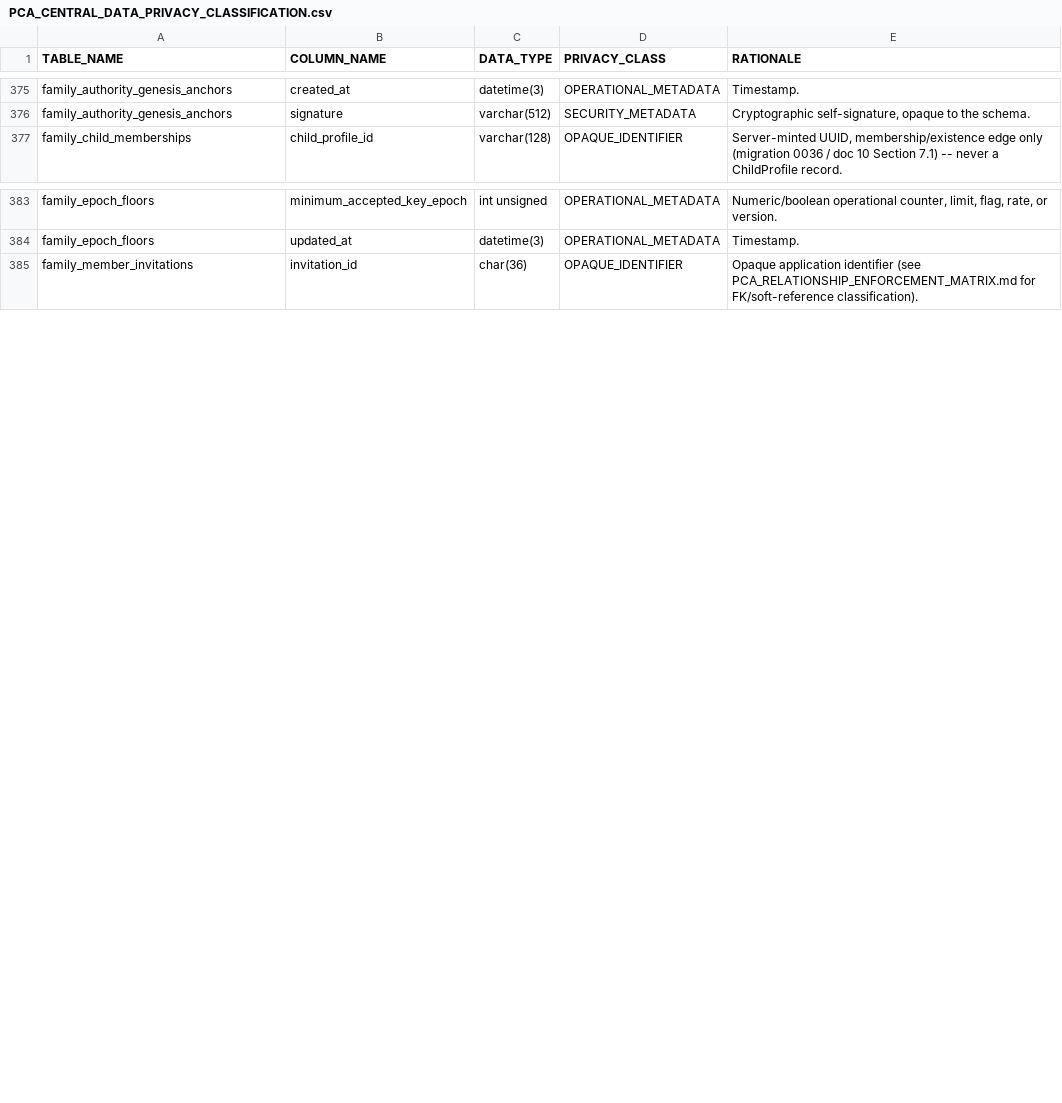
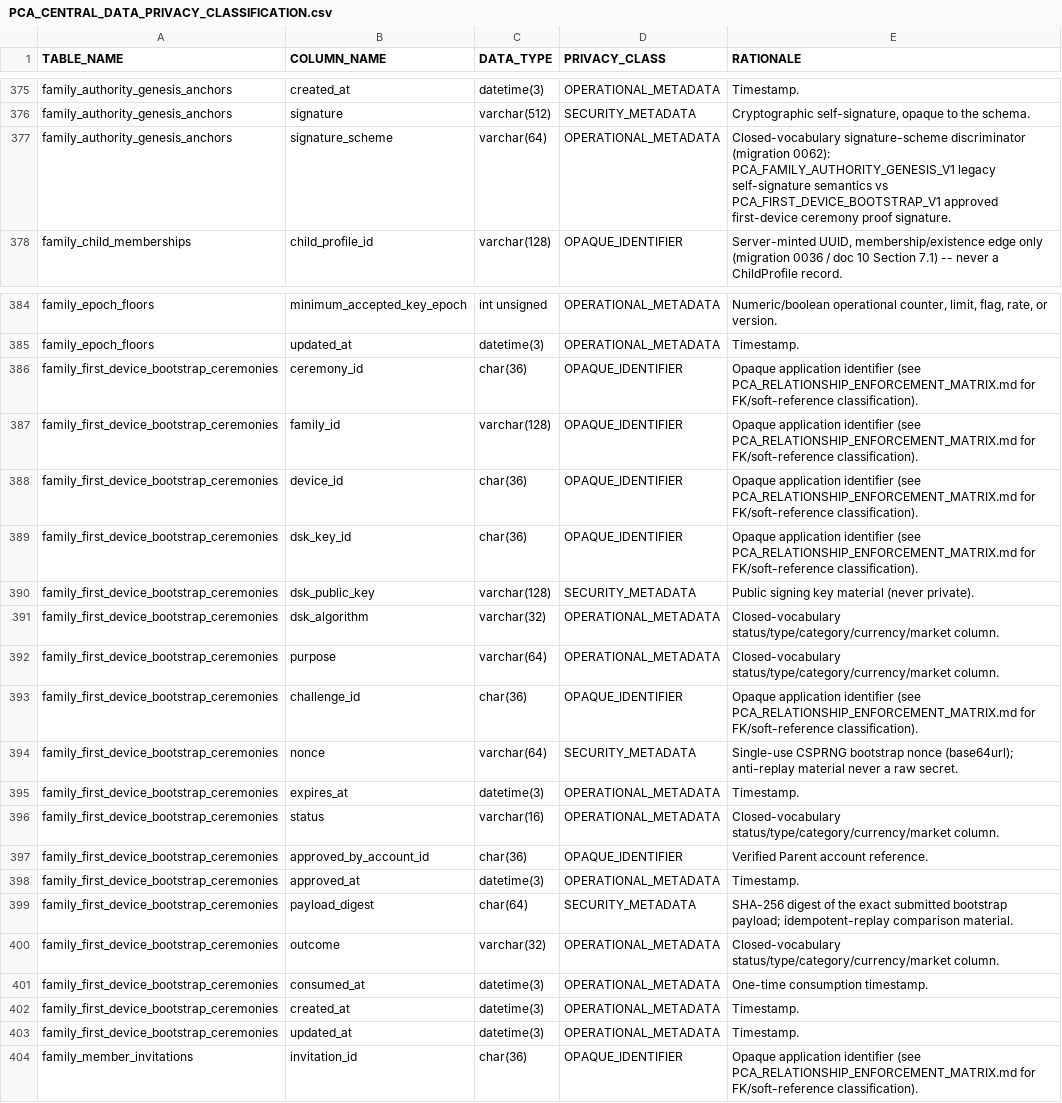
Before and after one commit to mosa-ali/PCA, a CSV file: docs/database/PCA_CENTRAL_DATA_PRIVACY_CLASSIFICATION.csv, drawn as a sheet; only a part is shown, gaps mark what is left out.

Commit message:
feat(security): establish first-device trust-root bootstrap foundation
Wave 6B (backend-only; owner rulings D4/F4/F5 applied). Repository/local schema head moves
0061 -> 0062 (additive; live pca_pro remains 0059, untouched).

- Migration 0062: family_first_device_bootstrap_ceremonies (one-time ceremony/challenge
  state, root-anchor linkage, idempotent committed-result recovery; no private keys),
  anchor signature_scheme discriminator with legacy default, dedicated
  family.device.bootstrap.root step-up operation (widened CHECK).
- FirstDeviceBootstrapProof: canonical domain-separated tuple PCA_FIRST_DEVICE_BOOTSTRAP_V1
  binding protocol version, purpose, family/device/ceremony/challenge ids, nonce, expiry,
  DSK algorithm/keyId/public key, the exact canonical epoch-1 byte digest and attestation digest.
- FirstDeviceBootstrapService: provisioned-owner + ACTIVE Administrator + same-family
  eligibility, fresh dedicated step-up, single-use durable challenge, dual-domain signature
  requirement (bootstrap proof AND the certified epoch-1 signature by the same DSK; neither
  substitutes), fail-closed attestation boundary, replay classification by payload digest,
  conflicting-payload rejection.
- MySqlFirstDeviceBootstrapStore: ONE transaction - challenge consume + anchor insert
  (PK, never overwrite) + epoch-1 append via the certified path + floors advance;
  one root per family; duplicate resolves ALREADY_BOOTSTRAPPED, never a second root.
- AttestationVerifier: production composition fails closed (no permissive verifier).
- Routes: device-facing challenge/submit/status behind attempt credentials (rate-limited,
  enumeration-safe); parent approval behind session + CSRF + the dedicated step-up.
  No route activation, ordinary epoch ingestion, recovery, Platform, live DB or mobile changes.

Validation: backend unit suite 2790/2790; disposable MySQL inner 694 tests / 684 pass /
0 fail / 10 privileged-mode skips; certified production paths 276/276 (0 skipped, 0 failed);
migration-from-zero through 0062 PASS; 0061->0062 upgrade/replay/constraint backstop 3/3;
ceremony DB suite 11/11; focused temp-copy mutation kill-run: control 44/44 pass and all six
PCA-SEC-022 mutants behaviorally killed; seven-domain specialist gate 7/7 APPROVE WITH NOTES
(zero BLOCKER/MAJOR); repo security checks + negative controls PASS; contracts PASS.

Ledgers rolled: PARENT_CODEX_MASTER_TODO, PLATFORM_CODEX_MASTER_TODO, continuous goal.
WAVE_6B_STOPPED_FOR_OWNER_REVIEW = YES.

```diff
--- a/docs/database/PCA_CENTRAL_DATA_PRIVACY_CLASSIFICATION.csv
+++ b/docs/database/PCA_CENTRAL_DATA_PRIVACY_CLASSIFICATION.csv
@@ -376,2 +376,3 @@ family_authority_genesis_anchors,created_at,datetime(3),OPERATIONAL_METADATA,Tim
 family_authority_genesis_anchors,signature,varchar(512),SECURITY_METADATA,"Cryptographic self-signature, opaque to the schema."
+family_authority_genesis_anchors,signature_scheme,varchar(64),OPERATIONAL_METADATA,Closed-vocabulary signature-scheme discriminator (migration 0062): PCA_FAMILY_AUTHORITY_GENESIS_V1 legacy self-signature semantics vs PCA_FIRST_DEVICE_BOOTSTRAP_V1 approved first-device ceremony proof signature.
 family_child_memberships,child_profile_id,varchar(128),OPAQUE_IDENTIFIER,"Server-minted UUID, membership/existence edge only (migration 0036 / doc 10 Section 7.1) -- never a ChildProfile record."
@@ -384,2 +385,20 @@ family_epoch_floors,minimum_accepted_key_epoch,int unsigned,OPERATIONAL_METADATA
 family_epoch_floors,updated_at,datetime(3),OPERATIONAL_METADATA,Timestamp.
+family_first_device_bootstrap_ceremonies,ceremony_id,char(36),OPAQUE_IDENTIFIER,Opaque application identifier (see PCA_RELATIONSHIP_ENFORCEMENT_MATRIX.md for FK/soft-reference classification).
+family_first_device_bootstrap_ceremonies,family_id,varchar(128),OPAQUE_IDENTIFIER,Opaque application identifier (see PCA_RELATIONSHIP_ENFORCEMENT_MATRIX.md for FK/soft-reference classification).
+family_first_device_bootstrap_ceremonies,device_id,char(36),OPAQUE_IDENTIFIER,Opaque application identifier (see PCA_RELATIONSHIP_ENFORCEMENT_MATRIX.md for FK/soft-reference classification).
+family_first_device_bootstrap_ceremonies,dsk_key_id,char(36),OPAQUE_IDENTIFIER,Opaque application identifier (see PCA_RELATIONSHIP_ENFORCEMENT_MATRIX.md for FK/soft-reference classification).
+family_first_device_bootstrap_ceremonies,dsk_public_key,varchar(128),SECURITY_METADATA,Public signing key material (never private).
+family_first_device_bootstrap_ceremonies,dsk_algorithm,varchar(32),OPERATIONAL_METADATA,Closed-vocabulary status/type/category/currency/market column.
+family_first_device_bootstrap_ceremonies,purpose,varchar(64),OPERATIONAL_METADATA,Closed-vocabulary status/type/category/currency/market column.
+family_first_device_bootstrap_ceremonies,challenge_id,char(36),OPAQUE_IDENTIFIER,Opaque application identifier (see PCA_RELATIONSHIP_ENFORCEMENT_MATRIX.md for FK/soft-reference classification).
+family_first_device_bootstrap_ceremonies,nonce,varchar(64),SECURITY_METADATA,Single-use CSPRNG bootstrap nonce (base64url); anti-replay material never a raw secret.
+family_first_device_bootstrap_ceremonies,expires_at,datetime(3),OPERATIONAL_METADATA,Timestamp.
+family_first_device_bootstrap_ceremonies,status,varchar(16),OPERATIONAL_METADATA,Closed-vocabulary status/type/category/currency/market column.
+family_first_device_bootstrap_ceremonies,approved_by_account_id,char(36),OPAQUE_IDENTIFIER,Verified Parent account reference.
+family_first_device_bootstrap_ceremonies,approved_at,datetime(3),OPERATIONAL_METADATA,Timestamp.
+family_first_device_bootstrap_ceremonies,payload_digest,char(64),SECURITY_METADATA,SHA-256 digest of the exact submitted bootstrap payload; idempotent-replay comparison material.
+family_first_device_bootstrap_ceremonies,outcome,varchar(32),OPERATIONAL_METADATA,Closed-vocabulary status/type/category/currency/market column.
+family_first_device_bootstrap_ceremonies,consumed_at,datetime(3),OPERATIONAL_METADATA,One-time consumption timestamp.
+family_first_device_bootstrap_ceremonies,created_at,datetime(3),OPERATIONAL_METADATA,Timestamp.
+family_first_device_bootstrap_ceremonies,updated_at,datetime(3),OPERATIONAL_METADATA,Timestamp.
 family_member_invitations,invitation_id,char(36),OPAQUE_IDENTIFIER,Opaque application identifier (see PCA_RELATIONSHIP_ENFORCEMENT_MATRIX.md for FK/soft-reference classification).
```
Also changed, not shown: 41 other files.
